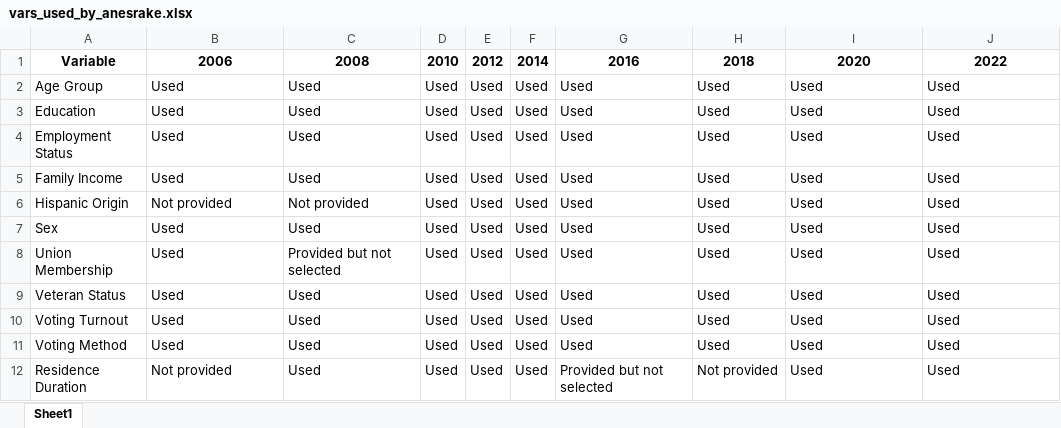
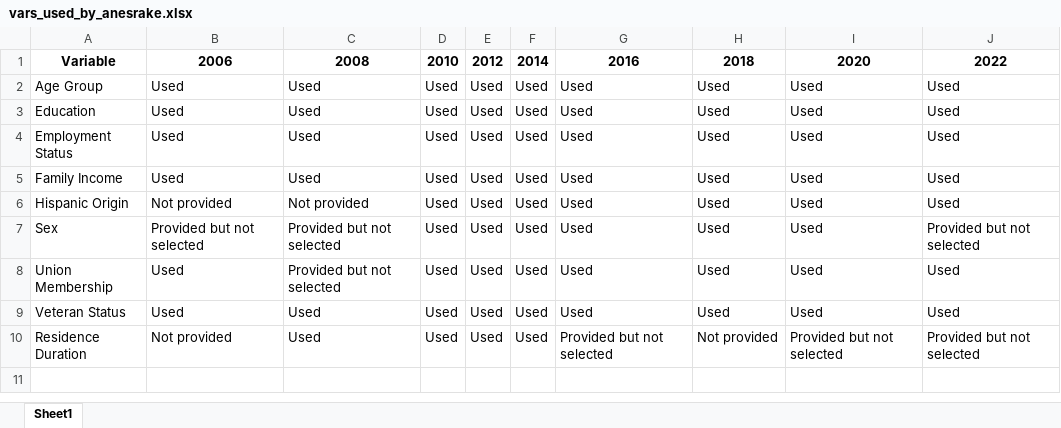
Before and after one commit to jdpru/CES-Accuracy-Analysis, an Excel workbook: tables_and_figures/input_tables/vars_used_by_anesrake.xlsx, sheet Sheet1, drawn as a sheet; values as stored, in another font and other column widths than the file's, no borders; removed rows and columns are numbered as before the commit, all else as after; the diff names each change by its address in the sheet, - before the commit and + after, or states it on an @@ line.

```diff
--- a/tables_and_figures/input_tables/vars_used_by_anesrake.xlsx (sheet Sheet1)
+++ b/tables_and_figures/input_tables/vars_used_by_anesrake.xlsx (sheet Sheet1)
-B7: Used
+B7: Provided but not selected
-C7: Used
+C7: Provided but not selected
-J7: Used
+J7: Provided but not selected
-row 10: Voting Turnout | Used | Used | Used | Used | Used | Used | Used | Used | Used
-row 11: Voting Method | Used | Used | Used | Used | Used | Used | Used | Used | Used
-I10: Used
+I10: Provided but not selected
-J10: Used
+J10: Provided but not selected
```
Also changed, not shown: code/CODEBOOK.xlsm, data/Benchmarks/VAP_Turnout_Rates.xlsx, 14 other files.
